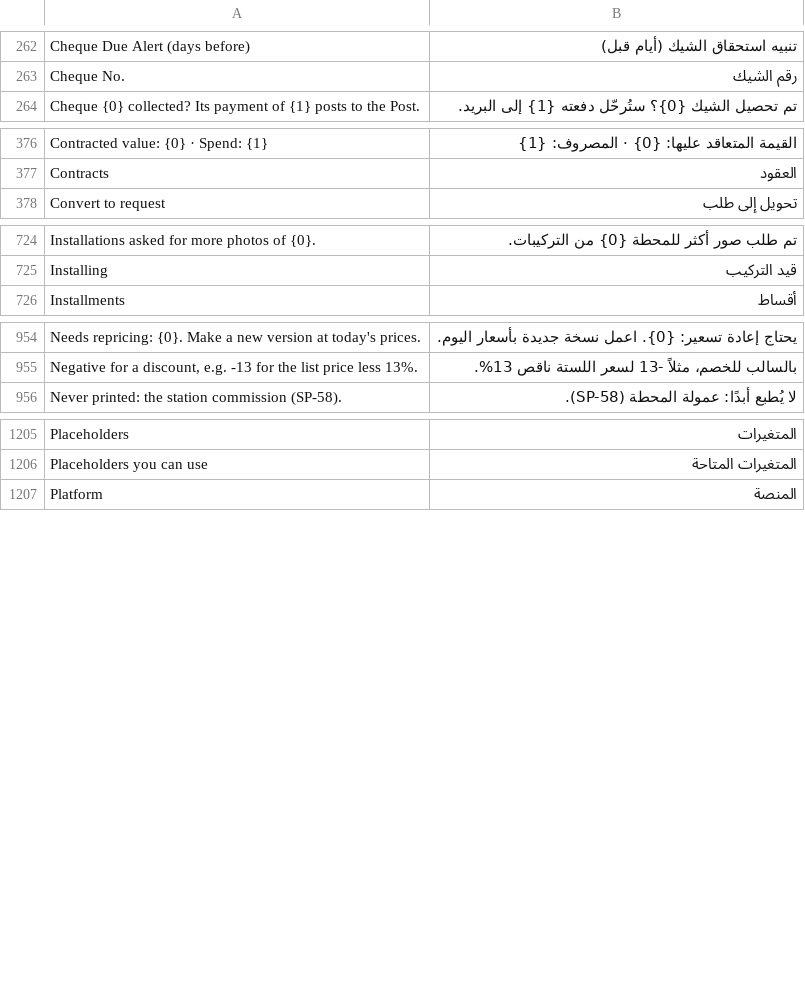
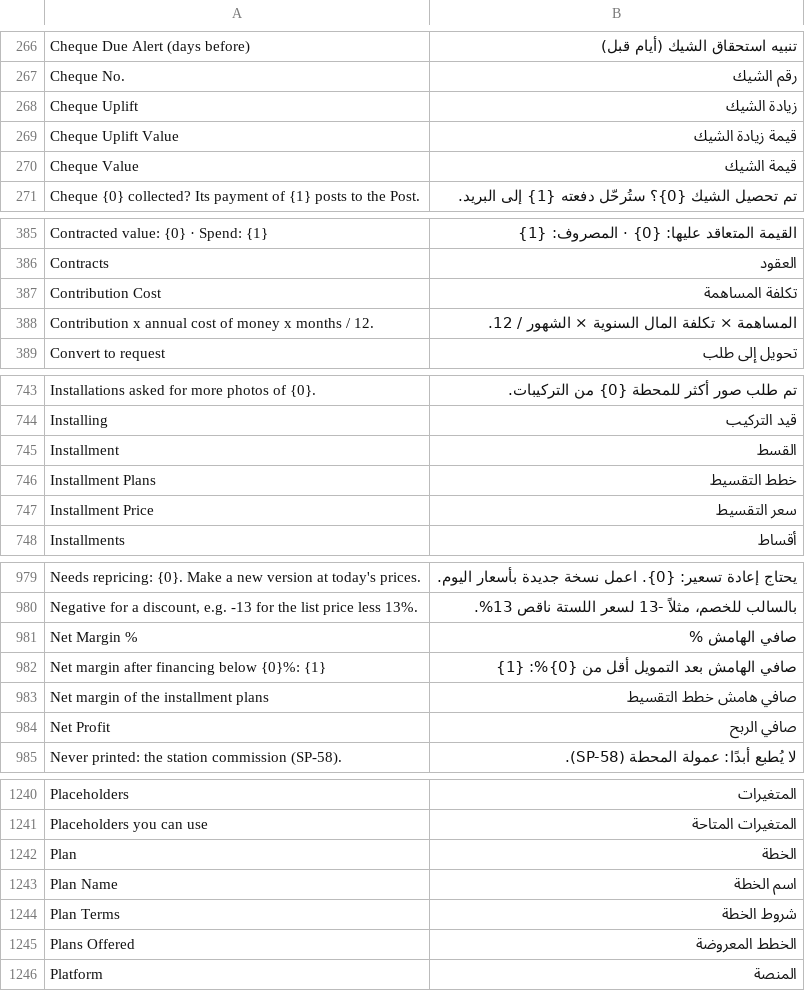
Before and after one commit to MostafaELShehabey/Smart-Power, a CSV file: smart_power/translations/ar.csv, drawn as a sheet; only a part is shown, gaps mark what is left out; the diff covers the shown part only.

```diff
--- a/smart_power/translations/ar.csv
+++ b/smart_power/translations/ar.csv
@@ -263,2 +267,5 @@ Cheque Due Alert (days before),تنبيه استحقاق الشيك (أيام ق
 Cheque No.,رقم الشيك
+Cheque Uplift,زيادة الشيك
+Cheque Uplift Value,قيمة زيادة الشيك
+Cheque Value,قيمة الشيك
 Cheque {0} collected? Its payment of {1} posts to the Post.,تم تحصيل الشيك {0}؟ ستُرحّل دفعته {1} إلى البريد.
@@ -377,2 +386,4 @@ Contracted value: {0} · Spend: {1},القيمة المتعاقد عليها: {0
 Contracts,العقود
+Contribution Cost,تكلفة المساهمة
+Contribution x annual cost of money x months / 12.,المساهمة × تكلفة المال السنوية × الشهور / 12.
 Convert to request,تحويل إلى طلب
@@ -725,2 +744,5 @@ Installations asked for more photos of {0}.,تم طلب صور أكثر للمح
 Installing,قيد التركيب
+Installment,القسط
+Installment Plans,خطط التقسيط
+Installment Price,سعر التقسيط
 Installments,أقساط
@@ -955,2 +980,6 @@ Needs repricing: {0}. Make a new version at today's prices.,يحتاج إعاد
 "Negative for a discount, e.g. -13 for the list price less 13%.",بالسالب للخصم، مثلاً -13 لسعر اللستة ناقص 13%.
+Net Margin %,صافي الهامش %
+Net margin after financing below {0}%: {1},صافي الهامش بعد التمويل أقل من {0}%: {1}
+Net margin of the installment plans,صافي هامش خطط التقسيط
+Net Profit,صافي الربح
 Never printed: the station commission (SP-58).,لا يُطبع أبدًا: عمولة المحطة (SP-58).
@@ -1206,2 +1241,6 @@ Placeholders,المتغيرات
 Placeholders you can use,المتغيرات المتاحة
+Plan,الخطة
+Plan Name,اسم الخطة
+Plan Terms,شروط الخطة
+Plans Offered,الخطط المعروضة
 Platform,المنصة
```
Also changed, not shown: 34 added rows elsewhere in this file, 13 other files.
